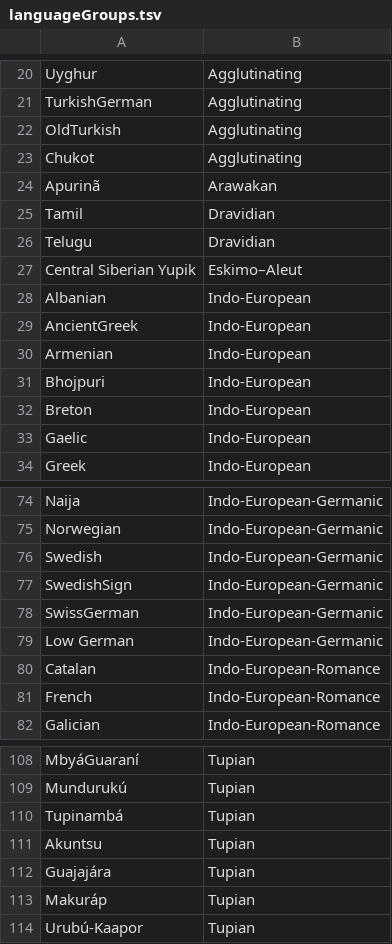
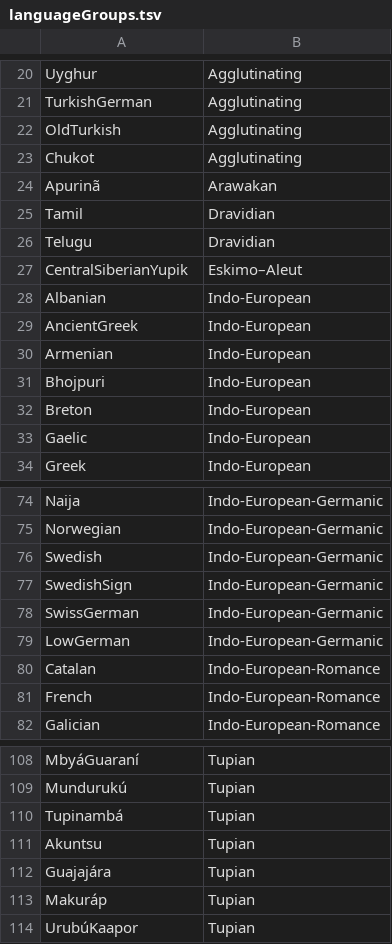
Before and after one commit to typometrics/djangotypometrics, a TSV file: languageGroups.tsv, drawn as a sheet; only a part is shown, gaps mark what is left out.

```diff
--- a/languageGroups.tsv
+++ b/languageGroups.tsv
@@ -26,3 +26,3 @@ Tamil	Dravidian
 Telugu	Dravidian
-Central Siberian Yupik	Eskimo–Aleut
+CentralSiberianYupik	Eskimo–Aleut
 Albanian	Indo-European
@@ -78,3 +78,3 @@ SwedishSign	Indo-European-Germanic
 SwissGerman	Indo-European-Germanic
-Low German	Indo-European-Germanic
+LowGerman	Indo-European-Germanic
 Catalan	Indo-European-Romance
@@ -113,2 +113,2 @@ Guajajára	Tupian
 Makuráp	Tupian
-Urubú-Kaapor	Tupian
+UrubúKaapor	Tupian
```
Also changed, not shown: myLanguageCodes.tsv, 2 other files.
